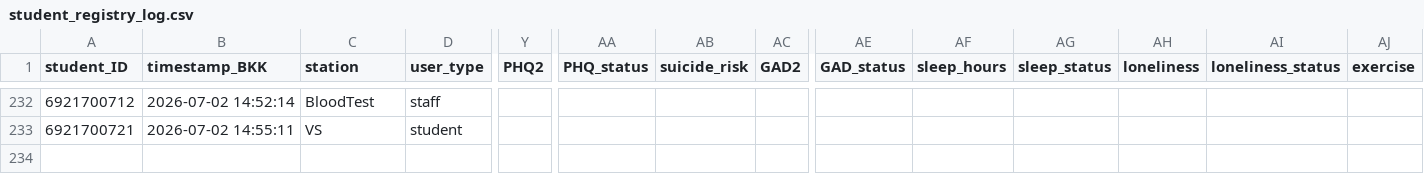
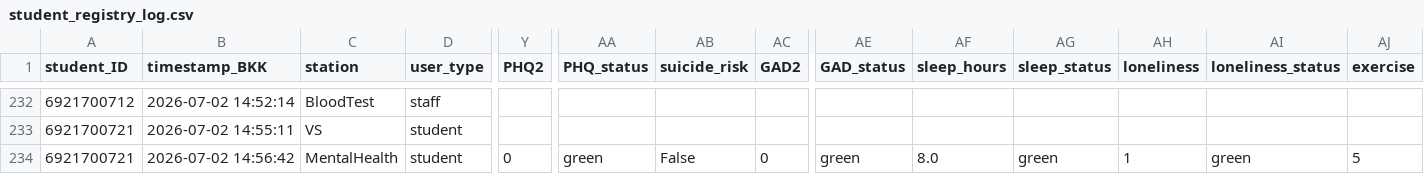
Before and after one commit to PythonianSt/PE2026, a CSV file: student_registry_log.csv, drawn as a sheet; only a part is shown, gaps mark what is left out; rows hold the shown columns only; the diff names each change by its address in the sheet, - before the commit and + after, or states it on an @@ line.

Commit message:
Append MentalHealth data 2026-07-02 14:56:43

```diff
--- a/student_registry_log.csv
+++ b/student_registry_log.csv
+row 234: 6921700721 | 2026-07-02 14:56:42 | MentalHealth | student | 0 | green | False | 0 | green | 8.0 | green | 1 | green | 5
```
